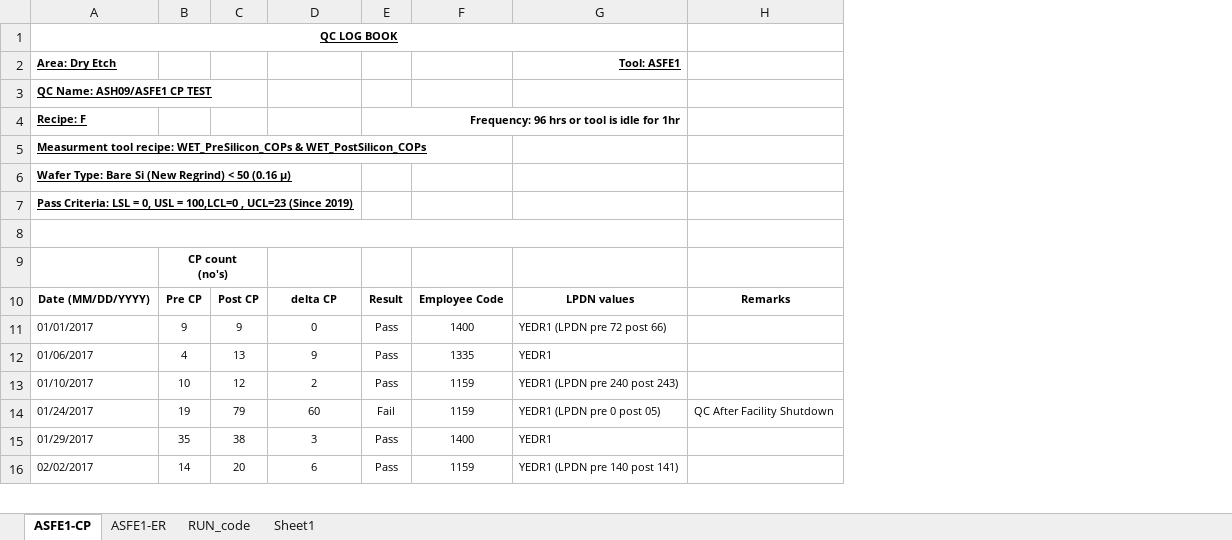
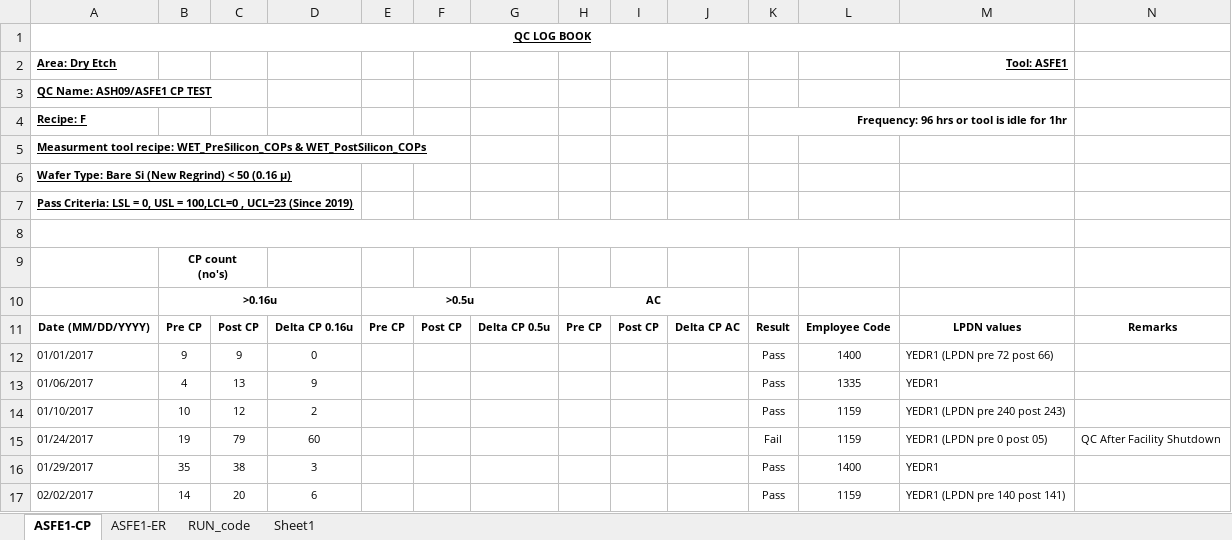
Before and after one commit to abhi3700/AutoPlot, an Excel workbook: examples/dry_etch/ASH09_QC_LOG_BOOK/ASH09_QC_LOG_BOOK.xlsm, sheet ASFE1-CP, drawn as a sheet; only a part is shown; values as stored, in another font and other column widths than the file's, no borders; conditional formats not drawn; addresses are those after the commit; rows hold the shown columns only; the diff covers the shown part only; the diff names each change by its address in the sheet, - before the commit and + after, or states it on an @@ line.

Commit message:
ASFE1 code updated with new CP charts

```diff
--- a/examples/dry_etch/ASH09_QC_LOG_BOOK/ASH09_QC_LOG_BOOK.xlsm (sheet ASFE1-CP)
+++ b/examples/dry_etch/ASH09_QC_LOG_BOOK/ASH09_QC_LOG_BOOK.xlsm (sheet ASFE1-CP)
+column E, row 11: Pre CP
+column F, row 11: Post CP
+column G, row 11: Delta CP 0.5u
+column H, row 11: Pre CP
+column I, row 11: Post CP
+column J, row 11: Delta CP AC
+row 10:  | >0.16u |  |  | >0.5u |  |  | AC
-D11: delta CP
+D11: Delta CP 0.16u
```
Also changed, not shown: 47 added rows and 47 removed rows elsewhere in this sheet, sheet ASFE1-ER, sheet Sheet1, formulas that keep their value, hidden cells, 3 other files.
